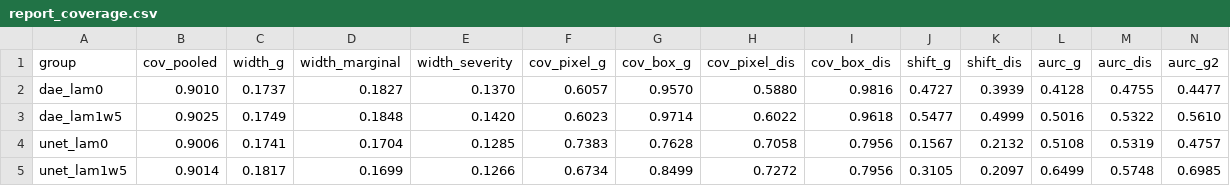
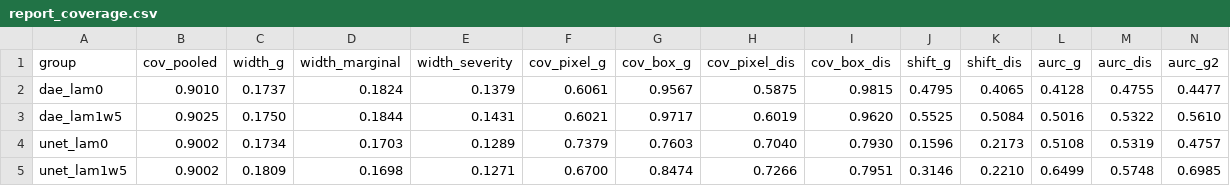
Before and after one commit to milmanb/fixed-point-reliability, a CSV file: results/report_coverage.csv, drawn as a sheet.

```diff
--- a/results/report_coverage.csv
+++ b/results/report_coverage.csv
@@ -1,5 +1,5 @@
 group,cov_pooled,width_g,width_marginal,width_severity,cov_pixel_g,cov_box_g,cov_pixel_dis,cov_box_dis,shift_g,shift_dis,aurc_g,aurc_dis,aurc_g2
-dae_lam0,0.9010,0.1737,0.1827,0.1370,0.6057,0.9570,0.5880,0.9816,0.4727,0.3939,0.4128,0.4755,0.4477
-dae_lam1w5,0.9025,0.1749,0.1848,0.1420,0.6023,0.9714,0.6022,0.9618,0.5477,0.4999,0.5016,0.5322,0.5610
-unet_lam0,0.9006,0.1741,0.1704,0.1285,0.7383,0.7628,0.7058,0.7956,0.1567,0.2132,0.5108,0.5319,0.4757
-unet_lam1w5,0.9014,0.1817,0.1699,0.1266,0.6734,0.8499,0.7272,0.7956,0.3105,0.2097,0.6499,0.5748,0.6985
+dae_lam0,0.9010,0.1737,0.1824,0.1379,0.6061,0.9567,0.5875,0.9815,0.4795,0.4065,0.4128,0.4755,0.4477
+dae_lam1w5,0.9025,0.1750,0.1844,0.1431,0.6021,0.9717,0.6019,0.9620,0.5525,0.5084,0.5016,0.5322,0.5610
+unet_lam0,0.9002,0.1734,0.1703,0.1289,0.7379,0.7603,0.7040,0.7930,0.1596,0.2173,0.5108,0.5319,0.4757
+unet_lam1w5,0.9002,0.1809,0.1698,0.1271,0.6700,0.8474,0.7266,0.7951,0.3146,0.2210,0.6499,0.5748,0.6985
```
Also changed, not shown: results/report_table.csv, 3 other files.
